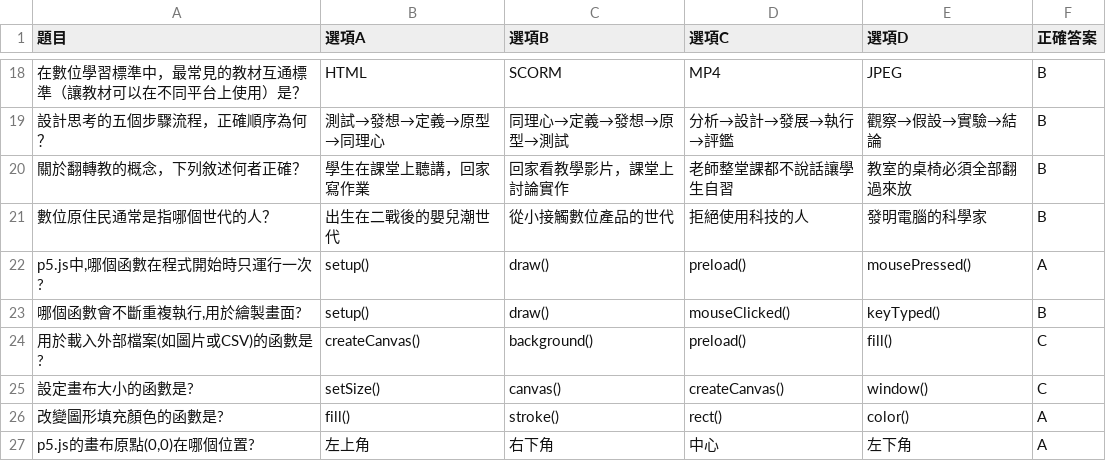
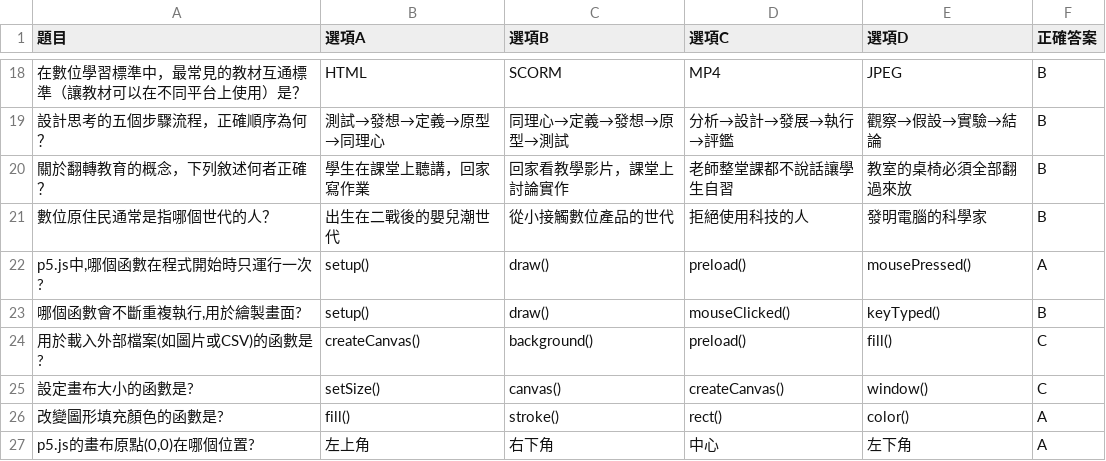
Before and after one commit to linemily951019-cyber/final, a CSV file: game.csv, drawn as a sheet; only a part is shown, gaps mark what is left out.

Commit message:
Update game.csv

```diff
--- a/game.csv
+++ b/game.csv
@@ -19,3 +19,3 @@
 "設計思考的五個步驟流程，正確順序為何？","測試→發想→定義→原型→同理心","同理心→定義→發想→原型→測試","分析→設計→發展→執行→評鑑","觀察→假設→實驗→結論","B"
-"關於翻轉教的概念，下列敘述何者正確？","學生在課堂上聽講，回家寫作業","回家看教學影片，課堂上討論實作","老師整堂課都不說話讓學生自習","教室的桌椅必須全部翻過來放","B"
+"關於翻轉教育的概念，下列敘述何者正確？","學生在課堂上聽講，回家寫作業","回家看教學影片，課堂上討論實作","老師整堂課都不說話讓學生自習","教室的桌椅必須全部翻過來放","B"
 "數位原住民通常是指哪個世代的人？","出生在二戰後的嬰兒潮世代","從小接觸數位產品的世代","拒絕使用科技的人","發明電腦的科學家","B"
```
